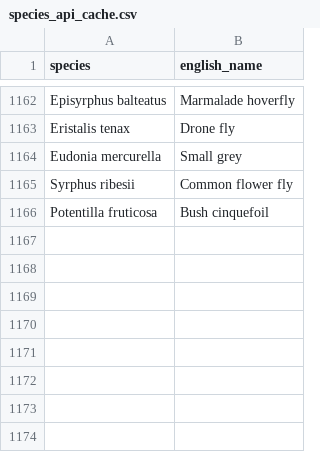
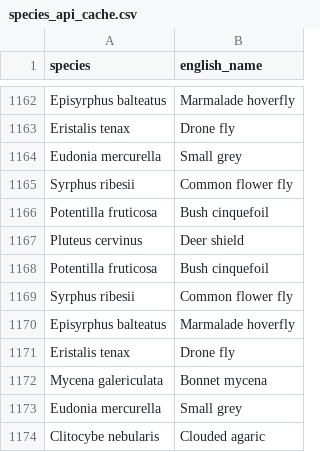
Before and after one commit to lswoboda2/biodiversity-dashboard, a CSV file: species_api_cache.csv, drawn as a sheet; only a part is shown, gaps mark what is left out.

```diff
--- a/species_api_cache.csv
+++ b/species_api_cache.csv
@@ -1170 +1170,9 @@ Syrphus ribesii,Common flower fly
 Potentilla fruticosa,Bush cinquefoil
+Pluteus cervinus,Deer shield
+Potentilla fruticosa,Bush cinquefoil
+Syrphus ribesii,Common flower fly
+Episyrphus balteatus,Marmalade hoverfly
+Eristalis tenax,Drone fly
+Mycena galericulata,Bonnet mycena
+Eudonia mercurella,Small grey
+Clitocybe nebularis,Clouded agaric
```
Also changed, not shown: 1 other file.
